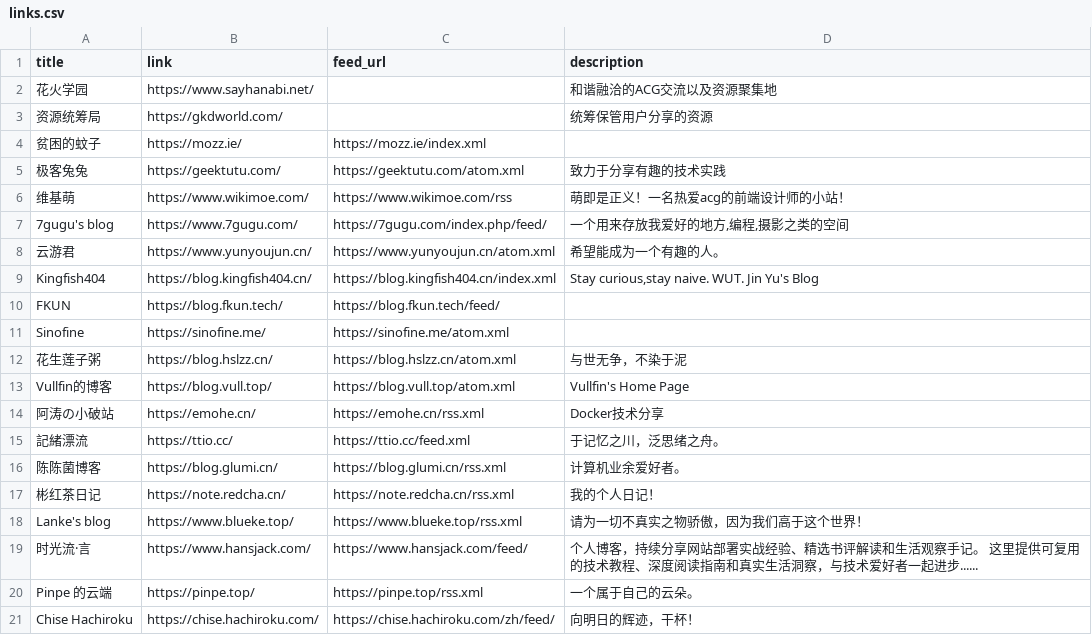
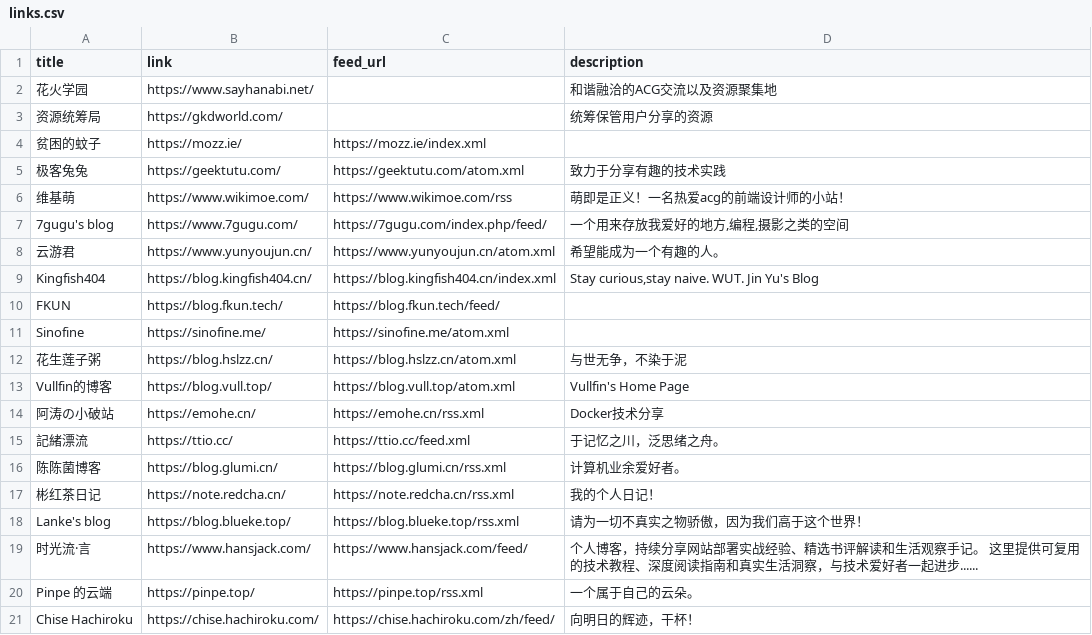
Before and after one commit to Mabbs/mabbs.github.io, a CSV file: _data/links.csv, drawn as a sheet.

Commit message:
Update 3 files
- /Live2dHistoire/live2d/js/message.js
- /_data/links.csv
- /_posts/2025-09-01-quine.md

```diff
--- a/_data/links.csv
+++ b/_data/links.csv
@@ -17,3 +17,3 @@ Vullfin的博客,https://blog.vull.top/,https://blog.vull.top/atom.xml,Vullfin's
 彬红茶日记,https://note.redcha.cn/,https://note.redcha.cn/rss.xml,我的个人日记！
-Lanke's blog,https://www.blueke.top/,https://www.blueke.top/rss.xml,请为一切不真实之物骄傲，因为我们高于这个世界！
+Lanke's blog,https://blog.blueke.top/,https://blog.blueke.top/rss.xml,请为一切不真实之物骄傲，因为我们高于这个世界！
 时光流·言,https://www.hansjack.com/,https://www.hansjack.com/feed/,个人博客，持续分享网站部署实战经验、精选书评解读和生活观察手记。 这里提供可复用的技术教程、深度阅读指南和真实生活洞察，与技术爱好者一起进步......
```
Also changed, not shown: 2 other files.
